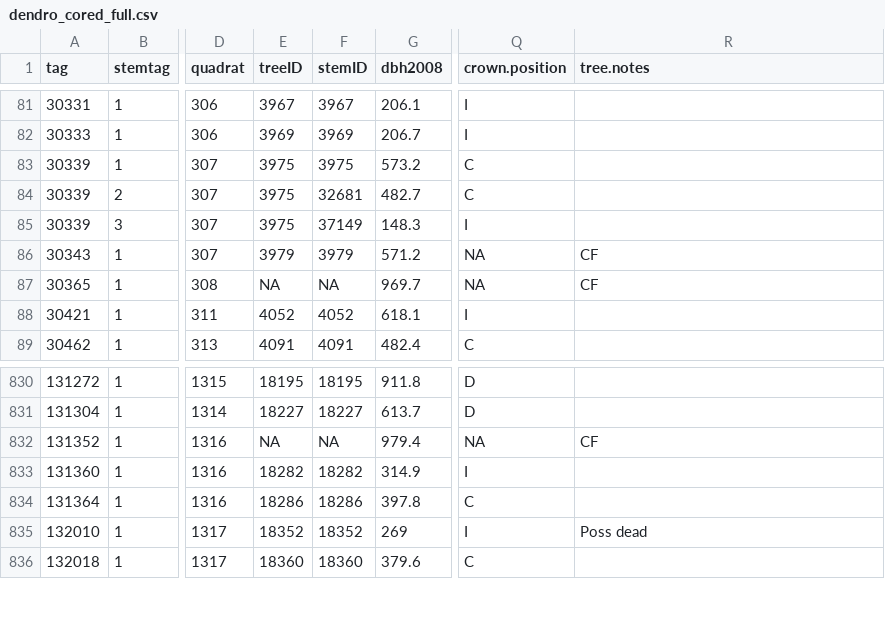
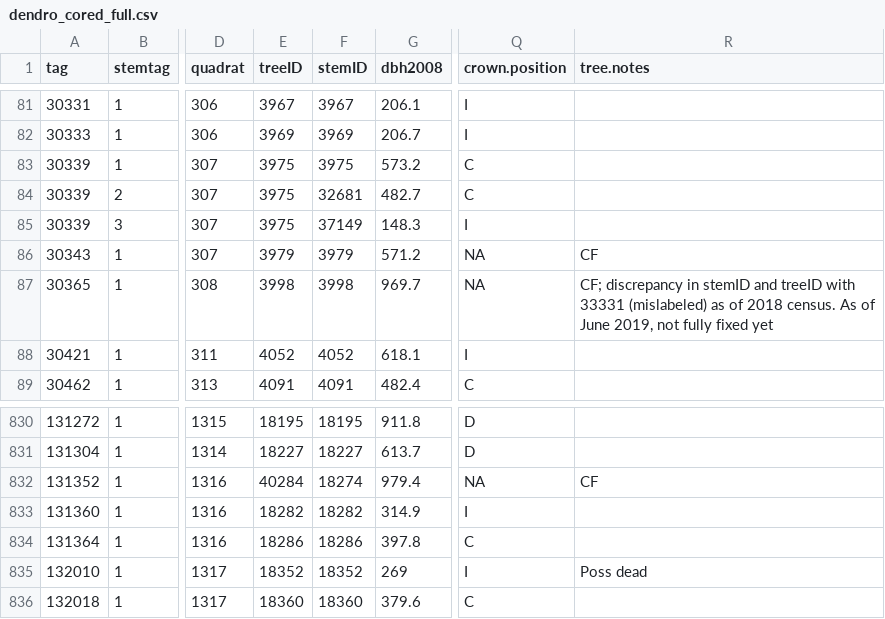
Before and after one commit to SCBI-ForestGEO/SCBI-ForestGEO-Data, a CSV file: tree_dimensions/tree_crowns/cored_dendroband_crown_position_data/dendro_cored_full.csv, drawn as a sheet; only a part is shown, gaps mark what is left out; the diff names each change by its address in the sheet, - before the commit and + after, or states it on an @@ line.

Commit message:
Added clarification for updated stemIDs (30365, 131352)

```diff
--- a/tree_dimensions/tree_crowns/cored_dendroband_crown_position_data/dendro_cored_full.csv
+++ b/tree_dimensions/tree_crowns/cored_dendroband_crown_position_data/dendro_cored_full.csv
-E87 (treeID): NA
+E87 (treeID): 3998
-F87 (stemID): NA
+F87 (stemID): 3998
-R87 (tree.notes): CF
+R87 (tree.notes): CF; discrepancy in stemID and treeID with 33331 (mislabeled) as of 2018 census. As of June 2019, not fully fixed yet
-E832 (treeID): NA
+E832 (treeID): 40284
-F832 (stemID): NA
+F832 (stemID): 18274
```
Also changed, not shown: 1 other file.
